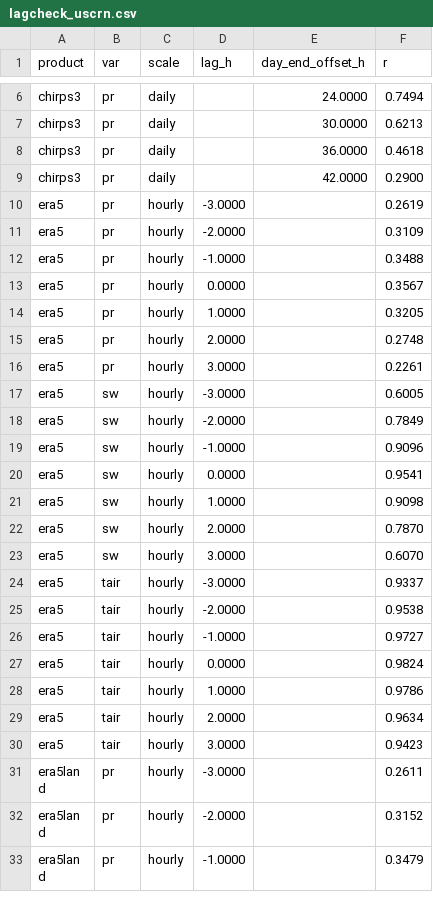
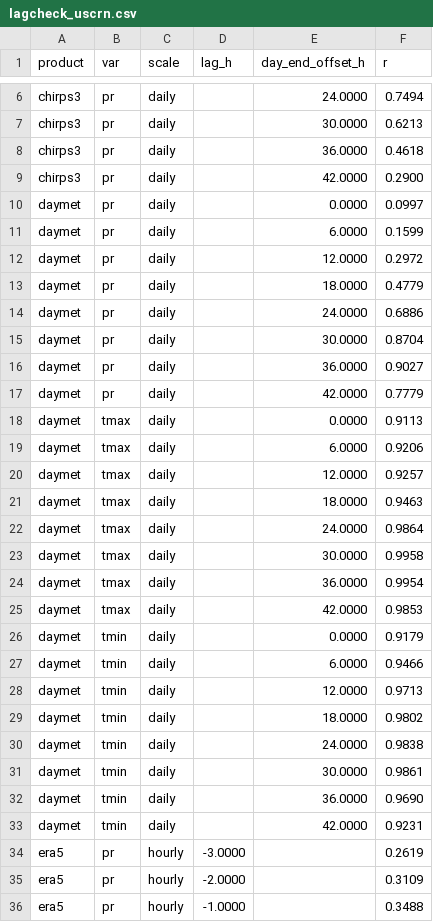
Before and after one commit to ashiklom/simon-code-research, a CSV file: climate-product-compare/results/pilot/lagcheck_uscrn.csv, drawn as a sheet; only a part is shown, gaps mark what is left out; the shorter side is filled out with more unchanged rows; the diff names each change by its address in the sheet, - before the commit and + after, or states it on an @@ line.

```diff
--- a/climate-product-compare/results/pilot/lagcheck_uscrn.csv
+++ b/climate-product-compare/results/pilot/lagcheck_uscrn.csv
+row 10: daymet | pr | daily |  | 0.0000 | 0.0997
+row 11: daymet | pr | daily |  | 6.0000 | 0.1599
+row 12: daymet | pr | daily |  | 12.0000 | 0.2972
+row 13: daymet | pr | daily |  | 18.0000 | 0.4779
+row 14: daymet | pr | daily |  | 24.0000 | 0.6886
+row 15: daymet | pr | daily |  | 30.0000 | 0.8704
+row 16: daymet | pr | daily |  | 36.0000 | 0.9027
+row 17: daymet | pr | daily |  | 42.0000 | 0.7779
+row 18: daymet | tmax | daily |  | 0.0000 | 0.9113
+row 19: daymet | tmax | daily |  | 6.0000 | 0.9206
+row 20: daymet | tmax | daily |  | 12.0000 | 0.9257
+row 21: daymet | tmax | daily |  | 18.0000 | 0.9463
+row 22: daymet | tmax | daily |  | 24.0000 | 0.9864
+row 23: daymet | tmax | daily |  | 30.0000 | 0.9958
+row 24: daymet | tmax | daily |  | 36.0000 | 0.9954
+row 25: daymet | tmax | daily |  | 42.0000 | 0.9853
+row 26: daymet | tmin | daily |  | 0.0000 | 0.9179
+row 27: daymet | tmin | daily |  | 6.0000 | 0.9466
+row 28: daymet | tmin | daily |  | 12.0000 | 0.9713
+row 29: daymet | tmin | daily |  | 18.0000 | 0.9802
+row 30: daymet | tmin | daily |  | 24.0000 | 0.9838
+row 31: daymet | tmin | daily |  | 30.0000 | 0.9861
+row 32: daymet | tmin | daily |  | 36.0000 | 0.9690
+row 33: daymet | tmin | daily |  | 42.0000 | 0.9231
```
Also changed, not shown: climate-product-compare/results/day_window_overrides_uscrn.csv.
